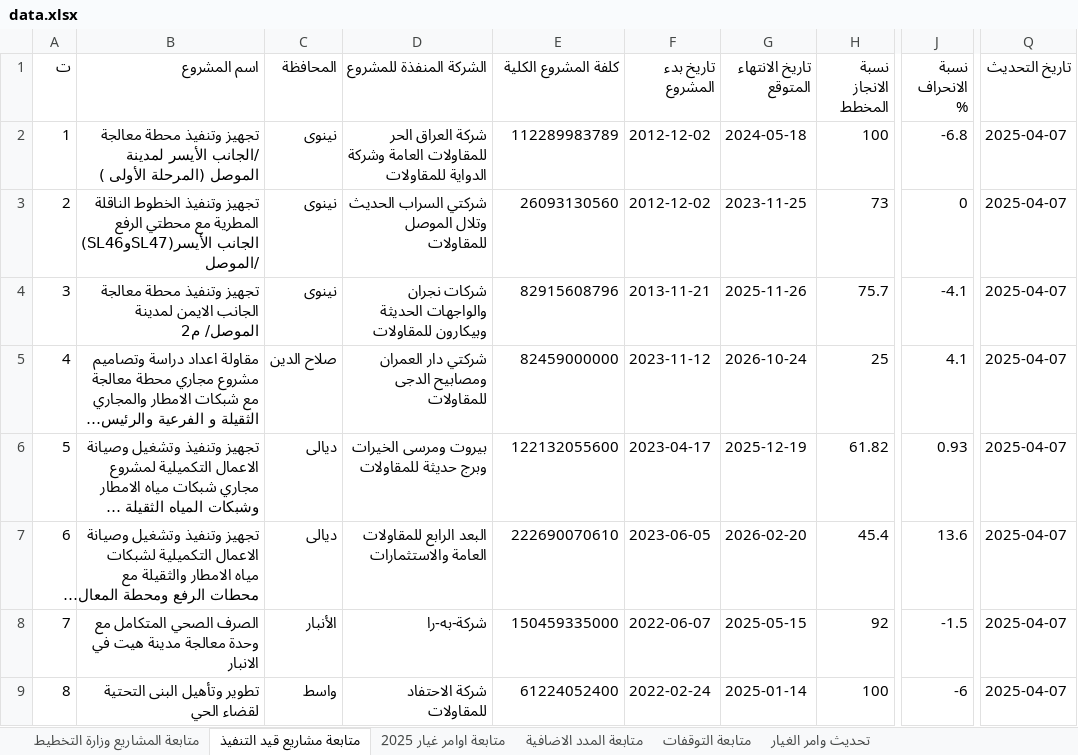
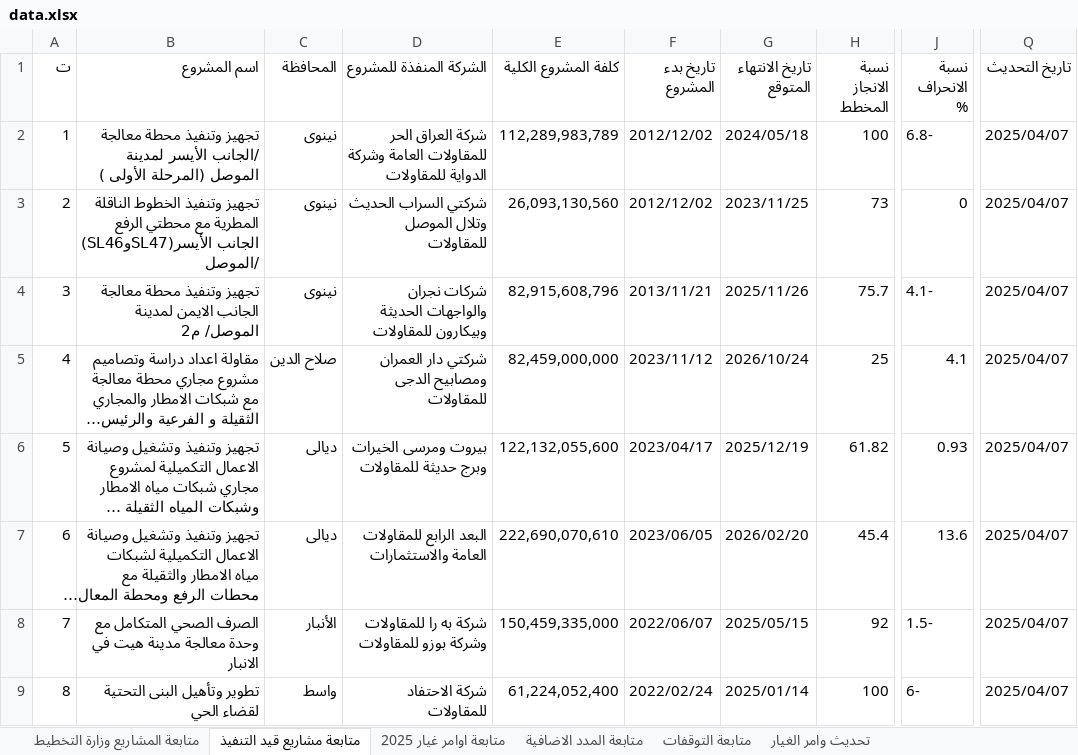
Before and after one commit to gmoch-g/mochmoch, an Excel workbook: data.xlsx, sheet متابعة مشاريع قيد التنفيذ, drawn as a sheet; only a part is shown, gaps mark what is left out; long unchanged cells end in …; values as stored, in another font and other column widths than the file's, no cell formats; table styles not drawn; the diff covers the shown part only; the diff names each change by its address in the sheet, - before the commit and + after, or states it on an @@ line.

```diff
--- a/data.xlsx (sheet متابعة مشاريع قيد التنفيذ)
+++ b/data.xlsx (sheet متابعة مشاريع قيد التنفيذ)
-E2 (كلفة المشروع الكلية): 112289983789
+E2 (كلفة المشروع الكلية): 112,289,983,789
-F2:F3 (تاريخ بدء المشروع): 2012-12-02
+F2:F3 (تاريخ بدء المشروع): 2012/12/02
-G2 (تاريخ الانتهاء المتوقع): 2024-05-18
+G2 (تاريخ الانتهاء المتوقع): 2024/05/18
-J2 (نسبة الانحراف %): -6.8
+J2 (نسبة الانحراف %): 6.8-
-Q2:Q9 (تاريخ التحديث): 2025-04-07
+Q2:Q9 (تاريخ التحديث): 2025/04/07
-E3 (كلفة المشروع الكلية): 26093130560
+E3 (كلفة المشروع الكلية): 26,093,130,560
-G3 (تاريخ الانتهاء المتوقع): 2023-11-25
+G3 (تاريخ الانتهاء المتوقع): 2023/11/25
-E4 (كلفة المشروع الكلية): 82915608796
+E4 (كلفة المشروع الكلية): 82,915,608,796
-F4 (تاريخ بدء المشروع): 2013-11-21
+F4 (تاريخ بدء المشروع): 2013/11/21
-G4 (تاريخ الانتهاء المتوقع): 2025-11-26
+G4 (تاريخ الانتهاء المتوقع): 2025/11/26
-J4 (نسبة الانحراف %): -4.1
+J4 (نسبة الانحراف %): 4.1-
-E5 (كلفة المشروع الكلية): 82459000000
+E5 (كلفة المشروع الكلية): 82,459,000,000
-F5 (تاريخ بدء المشروع): 2023-11-12
+F5 (تاريخ بدء المشروع): 2023/11/12
-G5 (تاريخ الانتهاء المتوقع): 2026-10-24
+G5 (تاريخ الانتهاء المتوقع): 2026/10/24
-E6 (كلفة المشروع الكلية): 122132055600
+E6 (كلفة المشروع الكلية): 122,132,055,600
-F6 (تاريخ بدء المشروع): 2023-04-17
+F6 (تاريخ بدء المشروع): 2023/04/17
-G6 (تاريخ الانتهاء المتوقع): 2025-12-19
+G6 (تاريخ الانتهاء المتوقع): 2025/12/19
-E7 (كلفة المشروع الكلية): 222690070610
+E7 (كلفة المشروع الكلية): 222,690,070,610
-F7 (تاريخ بدء المشروع): 2023-06-05
+F7 (تاريخ بدء المشروع): 2023/06/05
-G7 (تاريخ الانتهاء المتوقع): 2026-02-20
+G7 (تاريخ الانتهاء المتوقع): 2026/02/20
-D8 (الشركة المنفذة للمشروع): شركة-به-را
+D8 (الشركة المنفذة للمشروع): شركة به را للمقاولات وشركة بوزو للمقاولات
-E8 (كلفة المشروع الكلية): 150459335000
+E8 (كلفة المشروع الكلية): 150,459,335,000
-F8 (تاريخ بدء المشروع): 2022-06-07
+F8 (تاريخ بدء المشروع): 2022/06/07
-G8 (تاريخ الانتهاء المتوقع): 2025-05-15
+G8 (تاريخ الانتهاء المتوقع): 2025/05/15
-J8 (نسبة الانحراف %): -1.5
+J8 (نسبة الانحراف %): 1.5-
-E9 (كلفة المشروع الكلية): 61224052400
+E9 (كلفة المشروع الكلية): 61,224,052,400
-F9 (تاريخ بدء المشروع): 2022-02-24
+F9 (تاريخ بدء المشروع): 2022/02/24
-G9 (تاريخ الانتهاء المتوقع): 2025-01-14
+G9 (تاريخ الانتهاء المتوقع): 2025/01/14
-J9 (نسبة الانحراف %): -6
+J9 (نسبة الانحراف %): 6-
```
Also changed, not shown: 136 edited cells elsewhere in this sheet, sheet تحديث وامر الغيار, sheet متابعة المشاريع وزارة التخطيط, sheet متابعة اوامر غيار 2025, sheet متابعة المدد الاضافية, sheet متابعة التوقفات, cell formats, hidden cells, 4 other files.
